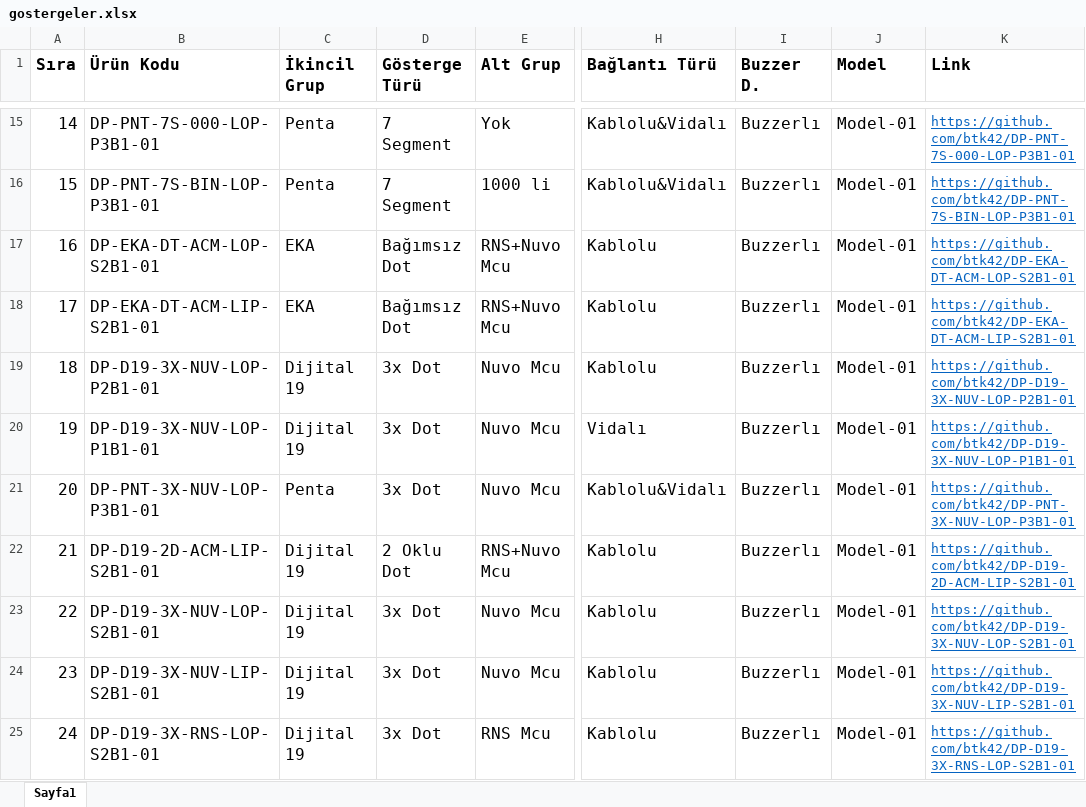
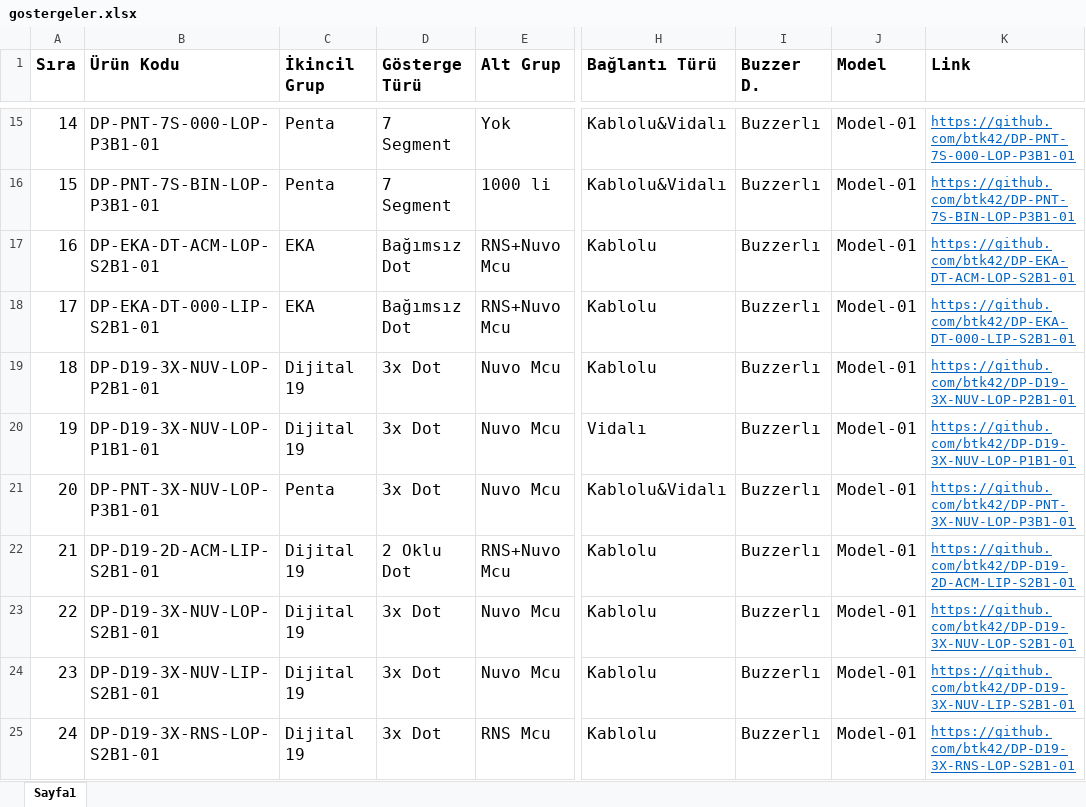
Before and after one commit to btk42/btk42.github.io, an Excel workbook: pages/gostergeler.xlsx, sheet Sayfa1, drawn as a sheet; only a part is shown, gaps mark what is left out; values as stored, in another font and other column widths than the file's, no borders; the diff names each change by its address in the sheet, - before the commit and + after, or states it on an @@ line.

Commit message:
EKA Kapı üstü dost proje kodu değiştrildi. ACM olan yer 000 olarak güncellendi.

```diff
--- a/pages/gostergeler.xlsx (sheet Sayfa1)
+++ b/pages/gostergeler.xlsx (sheet Sayfa1)
-B18 (Ürün Kodu): DP-EKA-DT-ACM-LIP-S2B1-01
+B18 (Ürün Kodu): DP-EKA-DT-000-LIP-S2B1-01
-K18 (Link): https://github.com/btk42/DP-EKA-DT-ACM-LIP-S2B1-01
+K18 (Link): https://github.com/btk42/DP-EKA-DT-000-LIP-S2B1-01
```
